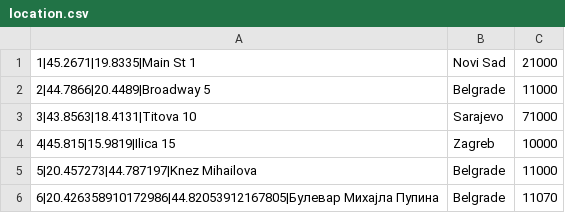
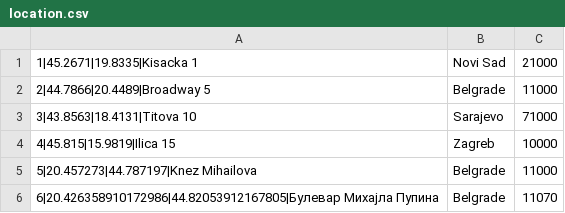
Before and after one commit to milosmat/chocolate-factory, a CSV file: Backend/data/location.csv, drawn as a sheet.

```diff
--- a/Backend/data/location.csv
+++ b/Backend/data/location.csv
@@ -1,2 +1,2 @@
-1|45.2671|19.8335|Main St 1,Novi Sad,21000
+1|45.2671|19.8335|Kisacka 1,Novi Sad,21000
 2|44.7866|20.4489|Broadway 5,Belgrade,11000
```
Also changed, not shown: Backend/data/chocolateFactory.csv, Backend/data/users.csv, 4 other files.
